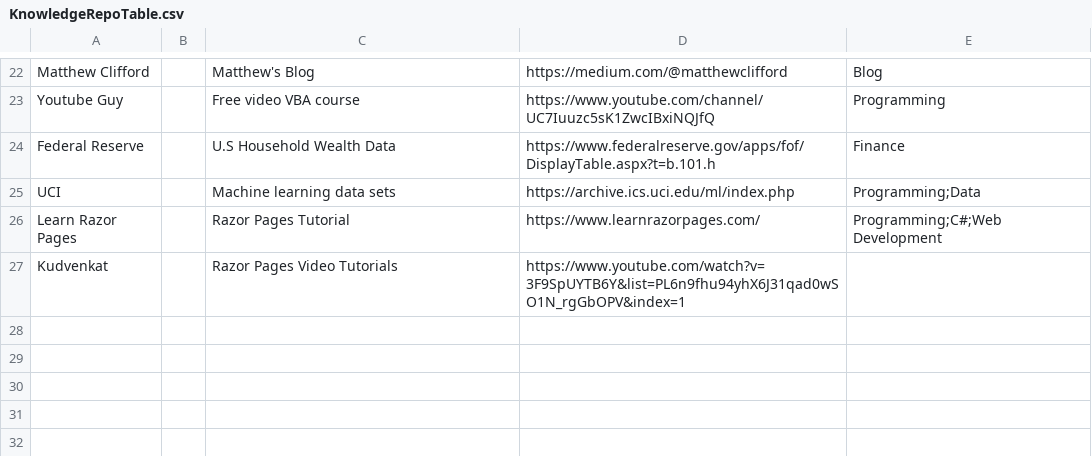
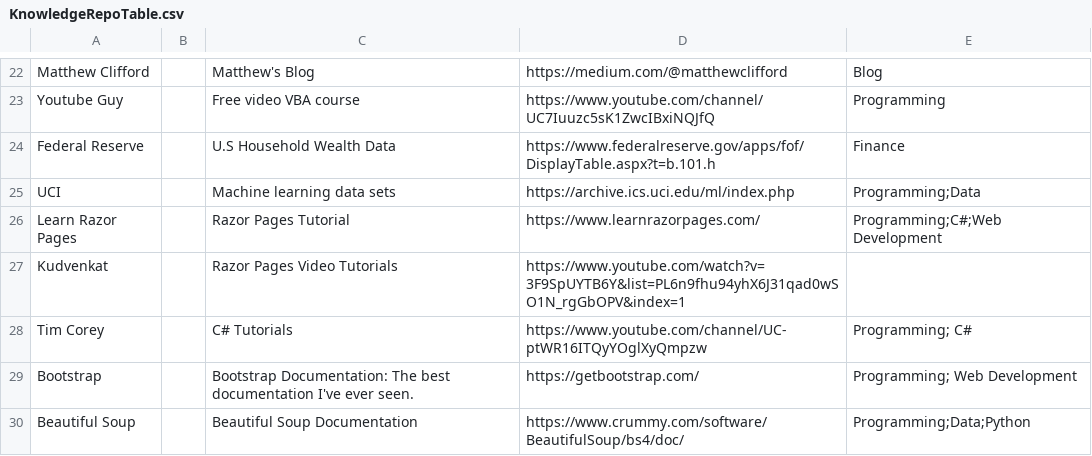
Before and after one commit to Brandt-moreThan4/Personal-Website-C_Sharp, a CSV file: wwwroot/Data/KnowledgeRepoTable.csv, drawn as a sheet; only a part is shown, gaps mark what is left out.

```diff
--- a/wwwroot/Data/KnowledgeRepoTable.csv
+++ b/wwwroot/Data/KnowledgeRepoTable.csv
@@ -27 +27,4 @@ Learn Razor Pages,,Razor Pages Tutorial,https://www.learnrazorpages.com/,Program
 Kudvenkat,,Razor Pages Video Tutorials,https://www.youtube.com/watch?v=3F9SpUYTB6Y&list=PL6n9fhu94yhX6J31qad0wSO1N_rgGbOPV&index=1,
+Tim Corey,,C# Tutorials,https://www.youtube.com/channel/UC-ptWR16ITQyYOglXyQmpzw,Programming; C#
+Bootstrap,,Bootstrap Documentation: The best documentation I've ever seen.,https://getbootstrap.com/,Programming; Web Development
+Beautiful Soup,,Beautiful Soup Documentation,https://www.crummy.com/software/BeautifulSoup/bs4/doc/,Programming;Data;Python
```
Also changed, not shown: 9 other files.
